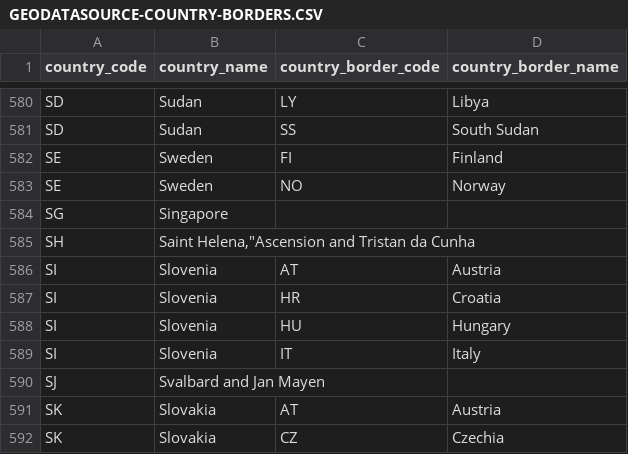
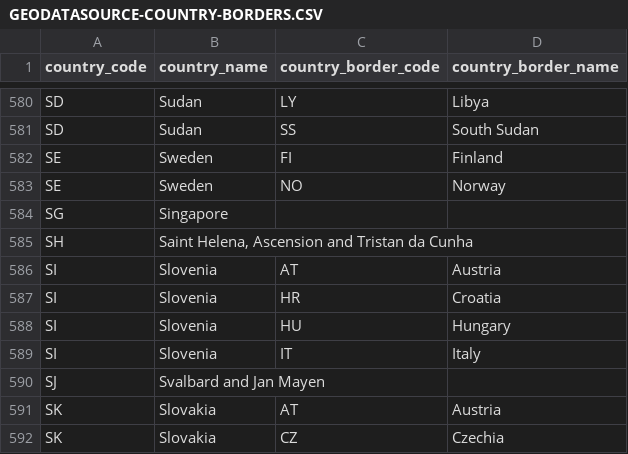
Before and after one commit to geodatasource/country-borders, a CSV file: GEODATASOURCE-COUNTRY-BORDERS.CSV, drawn as a sheet; only a part is shown, gaps mark what is left out.

Commit message:
Update GEODATASOURCE-COUNTRY-BORDERS.CSV

```diff
--- a/GEODATASOURCE-COUNTRY-BORDERS.CSV
+++ b/GEODATASOURCE-COUNTRY-BORDERS.CSV
@@ -584,3 +584,3 @@
 "SG","Singapore","",""
-"SH","Saint Helena,""Ascension and Tristan da Cunha","",""
+"SH","Saint Helena, Ascension and Tristan da Cunha","",""
 "SI","Slovenia","AT","Austria"
```
